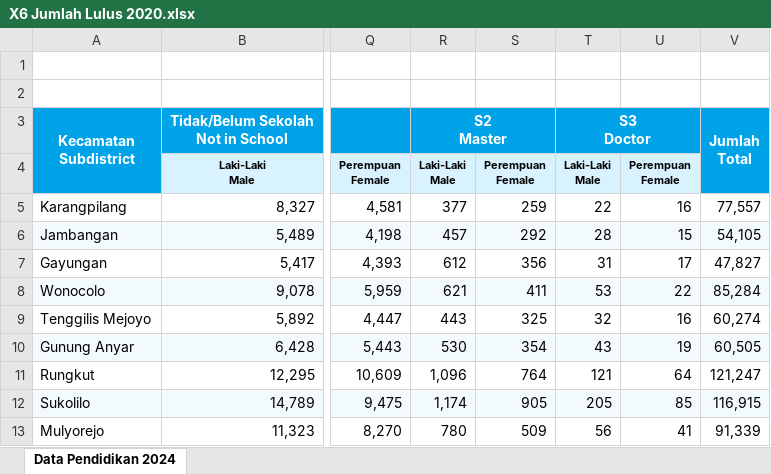
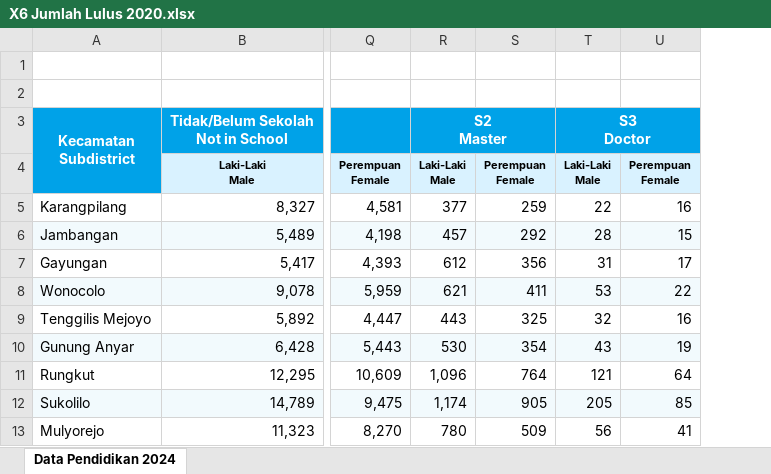
Before and after one commit to difta11/womanguard-index-surabaya, an Excel workbook: Data terbaru dip/X5 Persentase Perempuan Lulus Wajib Belajar/X6 Jumlah Lulus 2020.xlsx, sheet Data Pendidikan 2024, drawn as a sheet; only a part is shown, gaps mark what is left out; values as stored, in another font and other column widths than the file's, no borders; ↵ is a line break in a cell; the diff names each change by its address in the sheet, - before the commit and + after, or states it on an @@ line.

```diff
--- a/Data terbaru dip/X5 Persentase Perempuan Lulus Wajib Belajar/X6 Jumlah Lulus 2020.xlsx (sheet Data Pendidikan 2024)
+++ b/Data terbaru dip/X5 Persentase Perempuan Lulus Wajib Belajar/X6 Jumlah Lulus 2020.xlsx (sheet Data Pendidikan 2024)
-column V, rows 3-13: Jumlah ↵ Total |  | 77,557 | 54,105 | 47,827 | 85,284 | 60,274 | 60,505 | 121,247 | 116,915 | 91,339
```
Also changed, not shown: Data terbaru dip/X5 Persentase Perempuan Lulus Wajib Belajar/X6 Jumlah Lulus 2023.xlsx, Data terbaru dip/X5 Persentase Perempuan Lulus Wajib Belajar/X6 Jumlah Lulus 2024.xlsx, 6 other files.
